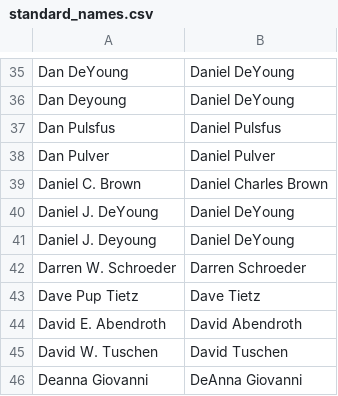
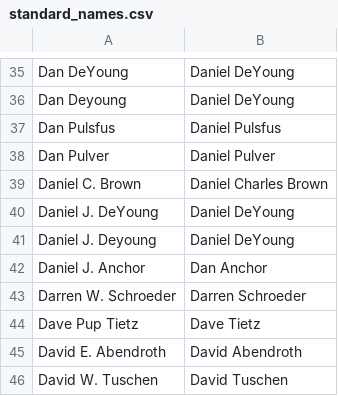
Before and after one commit to sheldonrampton/cocodems, a CSV file: standard_names.csv, drawn as a sheet; only a part is shown, gaps mark what is left out; the shorter side is filled out with more unchanged rows.

```diff
--- a/standard_names.csv
+++ b/standard_names.csv
@@ -41,2 +41,3 @@ Daniel J. DeYoung,Daniel DeYoung
 Daniel J. Deyoung,Daniel DeYoung
+Daniel J. Anchor,Dan Anchor
 Darren W. Schroeder,Darren Schroeder
```
Also changed, not shown: 17 other files.
